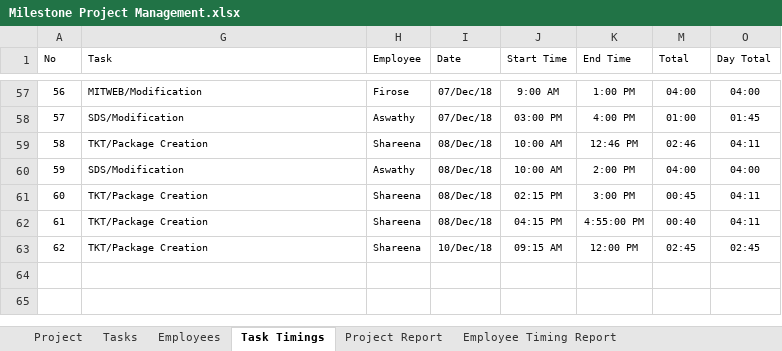
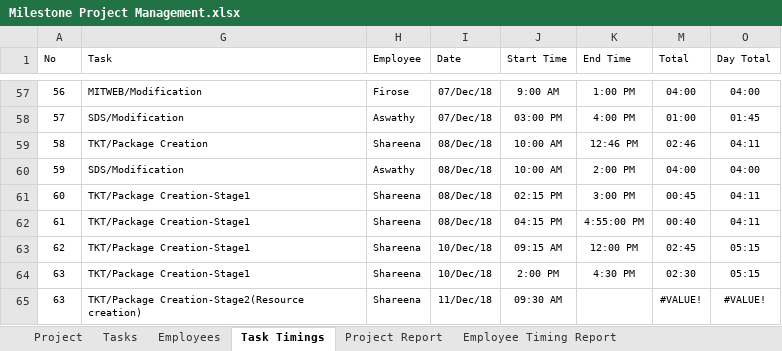
Before and after one commit to MilestoneInnovativeTechnologies/Project-Development, an Excel workbook: Milestone Project Management.xlsx, sheet Task Timings, drawn as a sheet; only a part is shown, gaps mark what is left out; values as stored, in another font and other column widths than the file's, no borders; table styles not drawn; the diff names each change by its address in the sheet, - before the commit and + after, or states it on an @@ line.

Commit message:
Updated

```diff
--- a/Milestone Project Management.xlsx (sheet Task Timings)
+++ b/Milestone Project Management.xlsx (sheet Task Timings)
-G61:G63 (Task): TKT/Package Creation
+G61:G63 (Task): TKT/Package Creation-Stage1
-O63 (Day Total): 02:45
+O63 (Day Total): 05:15
+row 64: 63 | TKT/Package Creation-Stage1 | Shareena | 10/Dec/18 | 2:00 PM | 4:30 PM | 02:30 | 05:15
+row 65: 63 | TKT/Package Creation-Stage2(Resource creation) | Shareena | 11/Dec/18 | 09:30 AM |  | #VALUE! | #VALUE!
```
Also changed, not shown: sheet Tasks, hidden cells, charts or pictures.
